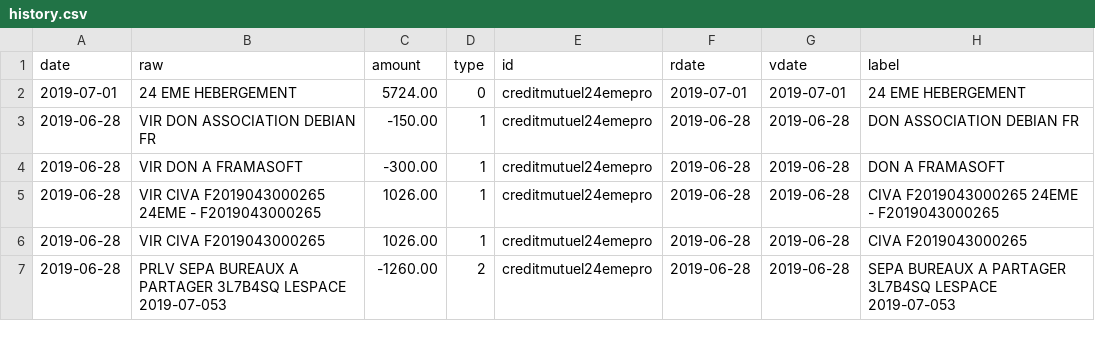
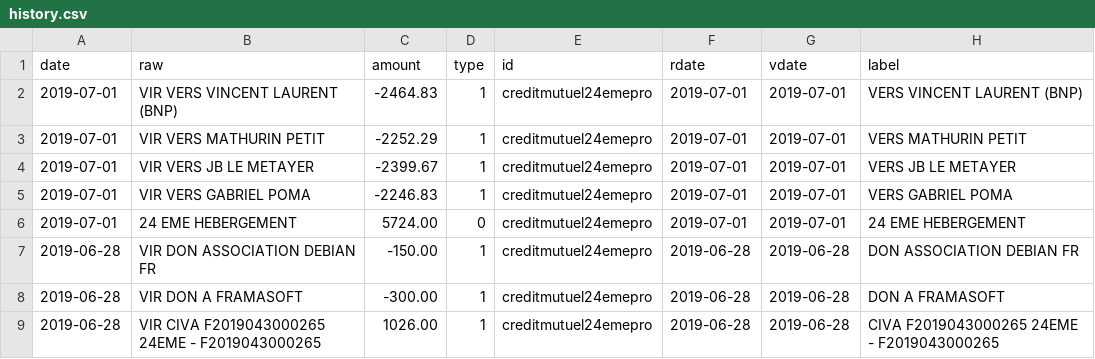
Before and after one commit to 24eme/banque, a CSV file: data/history.csv, drawn as a sheet; only a part is shown; the shorter side is filled out with more unchanged rows.

Commit message:
Mise à jour des opérations

```diff
--- a/data/history.csv
+++ b/data/history.csv
@@ -1,2 +1,6 @@
 date,raw,amount,type,id,rdate,vdate,label
+2019-07-01,"VIR VERS VINCENT LAURENT (BNP)",-2464.83,1,creditmutuel24emepro,2019-07-01,2019-07-01,"VERS VINCENT LAURENT (BNP)"
+2019-07-01,"VIR VERS MATHURIN PETIT",-2252.29,1,creditmutuel24emepro,2019-07-01,2019-07-01,"VERS MATHURIN PETIT"
+2019-07-01,"VIR VERS JB LE METAYER",-2399.67,1,creditmutuel24emepro,2019-07-01,2019-07-01,"VERS JB LE METAYER"
+2019-07-01,"VIR VERS GABRIEL POMA",-2246.83,1,creditmutuel24emepro,2019-07-01,2019-07-01,"VERS GABRIEL POMA"
 2019-07-01,"24 EME HEBERGEMENT",5724.00,0,creditmutuel24emepro,2019-07-01,2019-07-01,"24 EME HEBERGEMENT"
```
